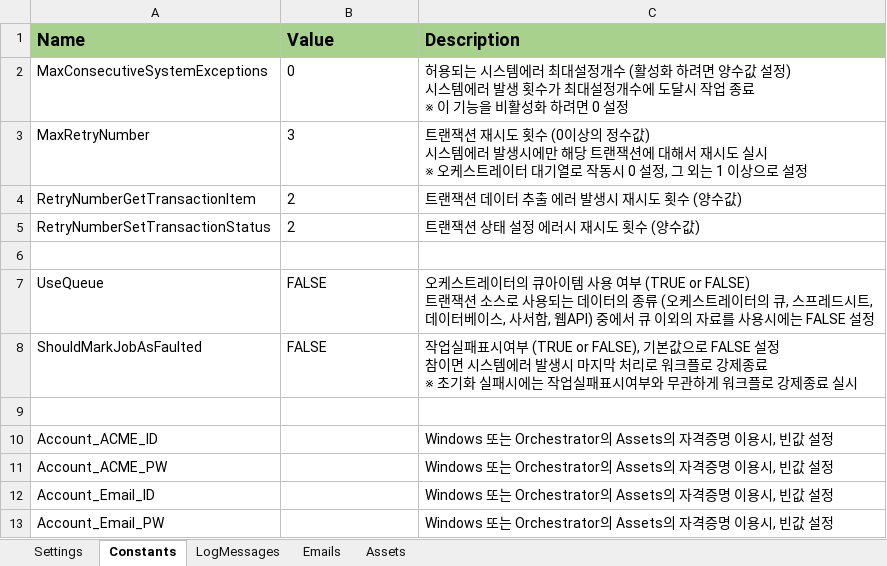
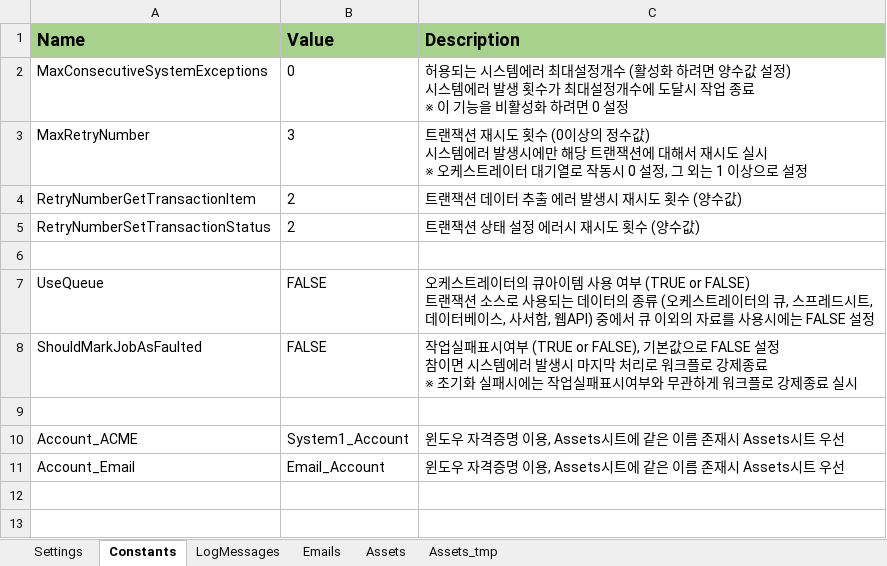
Before and after one commit to dexbob/RPA_Example, an Excel workbook: 11_KS_연도별_보고서작성/Data/Config.xlsx, sheet Constants, drawn as a sheet; values as stored, in another font and other column widths than the file's, no borders; removed rows and columns are numbered as before the commit, all else as after; the diff names each change by its address in the sheet, - before the commit and + after, or states it on an @@ line.

```diff
--- a/11_KS_연도별_보고서작성/Data/Config.xlsx (sheet Constants)
+++ b/11_KS_연도별_보고서작성/Data/Config.xlsx (sheet Constants)
+sheet tab: Assets_tmp
-row 10: Account_ACME_ID |  | Windows 또는 Orchestrator의 Assets의 자격증명 이용시, 빈값 설정
-row 11: Account_ACME_PW |  | Windows 또는 Orchestrator의 Assets의 자격증명 이용시, 빈값 설정
-row 12: Account_Email_ID |  | Windows 또는 Orchestrator의 Assets의 자격증명 이용시, 빈값 설정
-row 13: Account_Email_PW |  | Windows 또는 Orchestrator의 Assets의 자격증명 이용시, 빈값 설정
+row 10: Account_ACME | System1_Account | 윈도우 자격증명 이용, Assets시트에 같은 이름 존재시 Assets시트 우선
+row 11: Account_Email | Email_Account | 윈도우 자격증명 이용, Assets시트에 같은 이름 존재시 Assets시트 우선
```
Also changed, not shown: sheet Assets, sheet Emails, 11_KS_연도별_보고서작성/Data/Output/KS Vendor Information 2023 Yearly Report.xlsx, 11_KS_연도별_보고서작성/Data/Output/Yearly-Report-2023-IT231232.xlsx, 51 other files.
